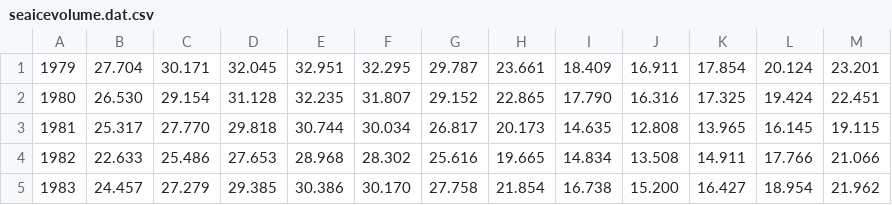
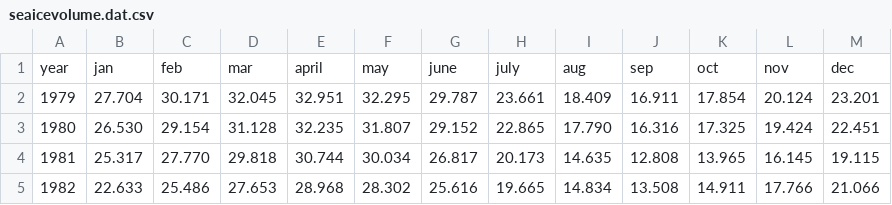
Before and after one commit to JackieGOO/seaicespiral, a CSV file: seaicevolume.dat.csv, drawn as a sheet; only a part is shown; the shorter side is filled out with more unchanged rows.

Commit message:
Update seaicevolume.dat.csv

```diff
--- a/seaicevolume.dat.csv
+++ b/seaicevolume.dat.csv
@@ -1 +1,2 @@
+year,jan,feb,mar,april,may,june, july,aug,sep,oct,nov,dec
 1979,27.704,30.171,32.045,32.951,32.295,29.787,23.661,18.409,16.911,17.854,20.124,23.201
```
